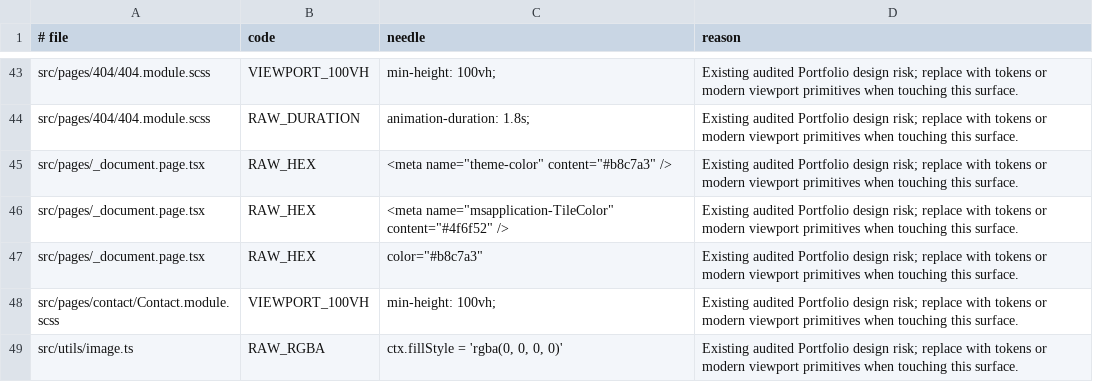
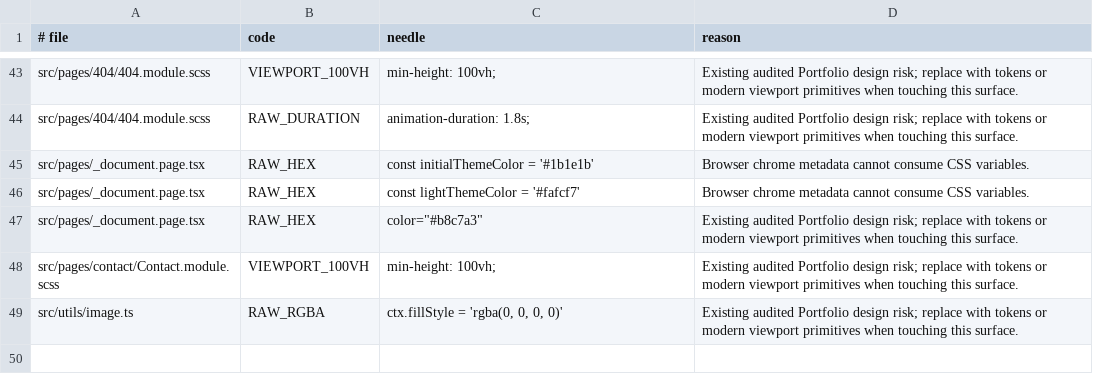
Before and after one commit to Oba-One/portfolio, a TSV file: scripts/data/design-token-baseline.tsv, drawn as a sheet; only a part is shown, gaps mark what is left out.

Commit message:
fix(client): sync theme across browser chrome and document

```diff
--- a/scripts/data/design-token-baseline.tsv
+++ b/scripts/data/design-token-baseline.tsv
@@ -44,4 +44,4 @@ src/pages/404/404.module.scss	VIEWPORT_100VH	min-height: 100vh;	Existing audited
 src/pages/404/404.module.scss	RAW_DURATION	animation-duration: 1.8s;	Existing audited Portfolio design risk; replace with tokens or modern viewport primitives when touching this surface.
-src/pages/_document.page.tsx	RAW_HEX	<meta name="theme-color" content="#b8c7a3" />	Existing audited Portfolio design risk; replace with tokens or modern viewport primitives when touching this surface.
-src/pages/_document.page.tsx	RAW_HEX	<meta name="msapplication-TileColor" content="#4f6f52" />	Existing audited Portfolio design risk; replace with tokens or modern viewport primitives when touching this surface.
+src/pages/_document.page.tsx	RAW_HEX	const initialThemeColor = '#1b1e1b'	Browser chrome metadata cannot consume CSS variables.
+src/pages/_document.page.tsx	RAW_HEX	const lightThemeColor = '#fafcf7'	Browser chrome metadata cannot consume CSS variables.
 src/pages/_document.page.tsx	RAW_HEX	color="#b8c7a3"	Existing audited Portfolio design risk; replace with tokens or modern viewport primitives when touching this surface.
```
Also changed, not shown: 6 other files.
